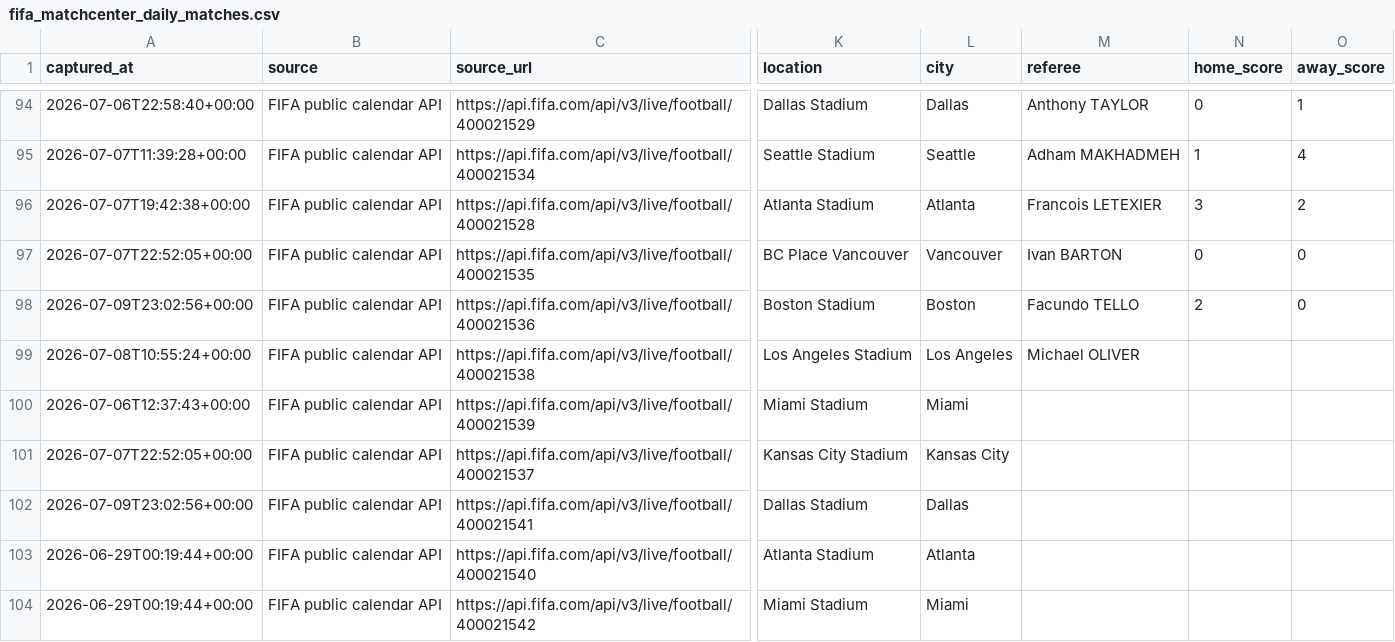
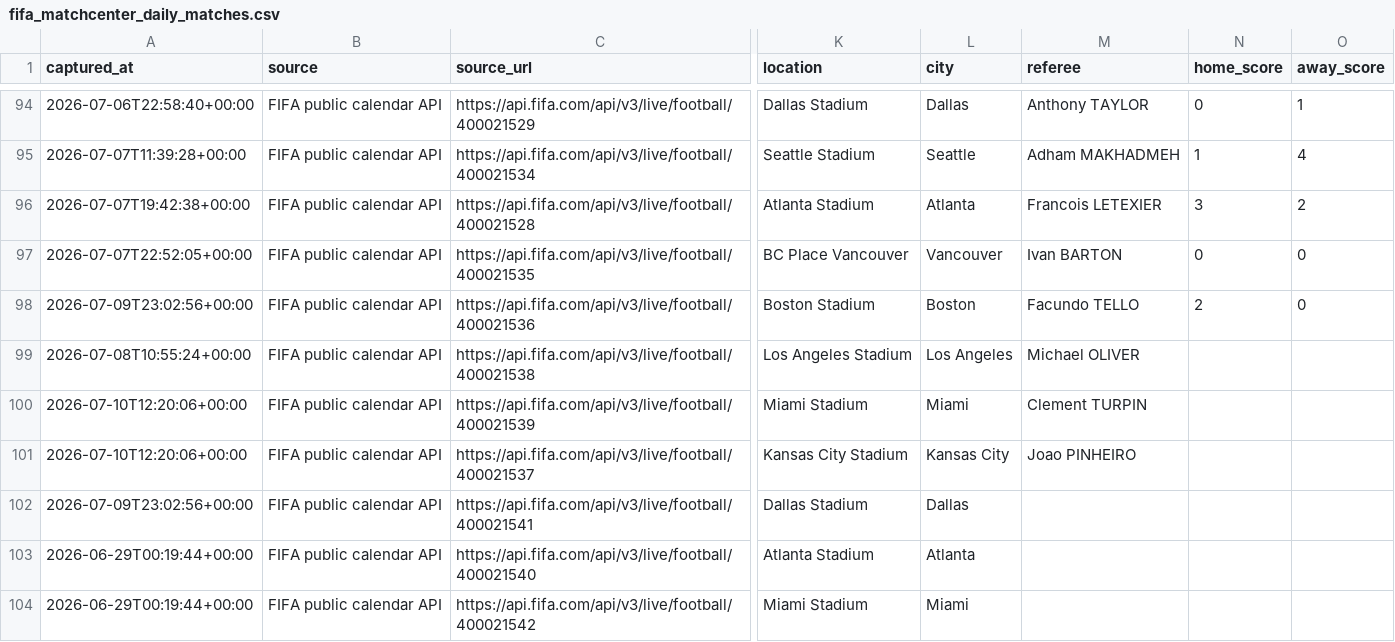
Before and after one commit to jfdconsult/jdmarket-site, a CSV file: worldcup26-engine/data/dados/BANCO_RESULTADOS_SELECOES/fifa_matchcenter_daily_matches.csv, drawn as a sheet; only a part is shown, gaps mark what is left out; the diff names each change by its address in the sheet, - before the commit and + after, or states it on an @@ line.

Commit message:
hermes: atualiza resultados FIFA na nuvem 10/07 09:20 BRT

```diff
--- a/worldcup26-engine/data/dados/BANCO_RESULTADOS_SELECOES/fifa_matchcenter_daily_matches.csv
+++ b/worldcup26-engine/data/dados/BANCO_RESULTADOS_SELECOES/fifa_matchcenter_daily_matches.csv
-A100 (captured_at): 2026-07-06T12:37:43+00:00
+A100 (captured_at): 2026-07-10T12:20:06+00:00
-M100 (referee): (empty)
+M100 (referee): Clement TURPIN
-A101 (captured_at): 2026-07-07T22:52:05+00:00
+A101 (captured_at): 2026-07-10T12:20:06+00:00
-M101 (referee): (empty)
+M101 (referee): Joao PINHEIRO
```
Also changed, not shown: 2 other files.
